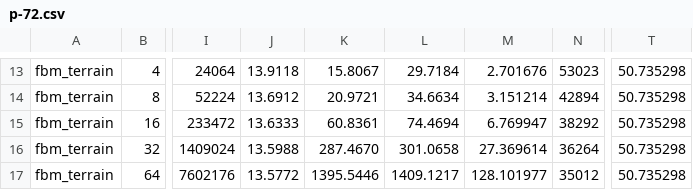
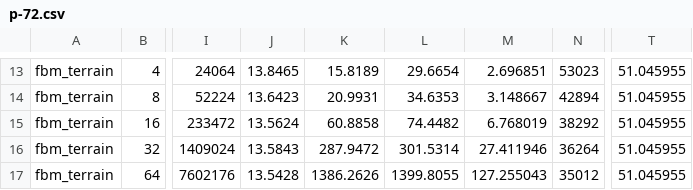
Before and after one commit to Ladvien/isomesh, a CSV file: docs/experiments/p-72.csv, drawn as a sheet; only a part is shown, gaps mark what is left out; the diff covers the shown part only; the diff names each change by its address in the sheet, - before the commit and + after, or states it on an @@ line.

```diff
--- a/docs/experiments/p-72.csv
+++ b/docs/experiments/p-72.csv
-J13: 13.9118
+J13: 13.8465
-K13: 15.8067
+K13: 15.8189
-L13: 29.7184
+L13: 29.6654
-M13: 2.701676
+M13: 2.696851
-T13:T17: 50.735298
+T13:T17: 51.045955
-J14: 13.6912
+J14: 13.6423
-K14: 20.9721
+K14: 20.9931
-L14: 34.6634
+L14: 34.6353
-M14: 3.151214
+M14: 3.148667
-J15: 13.6333
+J15: 13.5624
-K15: 60.8361
+K15: 60.8858
-L15: 74.4694
+L15: 74.4482
-M15: 6.769947
+M15: 6.768019
-J16: 13.5988
+J16: 13.5843
-K16: 287.4670
+K16: 287.9472
-L16: 301.0658
+L16: 301.5314
-M16: 27.369614
+M16: 27.411946
-J17: 13.5772
+J17: 13.5428
-K17: 1395.5446
+K17: 1386.2626
-L17: 1409.1217
+L17: 1399.8055
-M17: 128.101977
+M17: 127.255043
```
Also changed, not shown: 36 edited cells elsewhere in this file.
